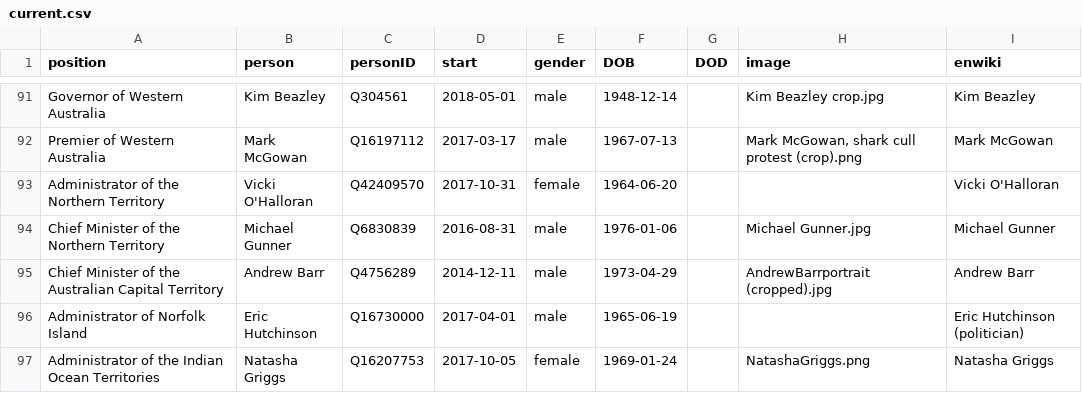
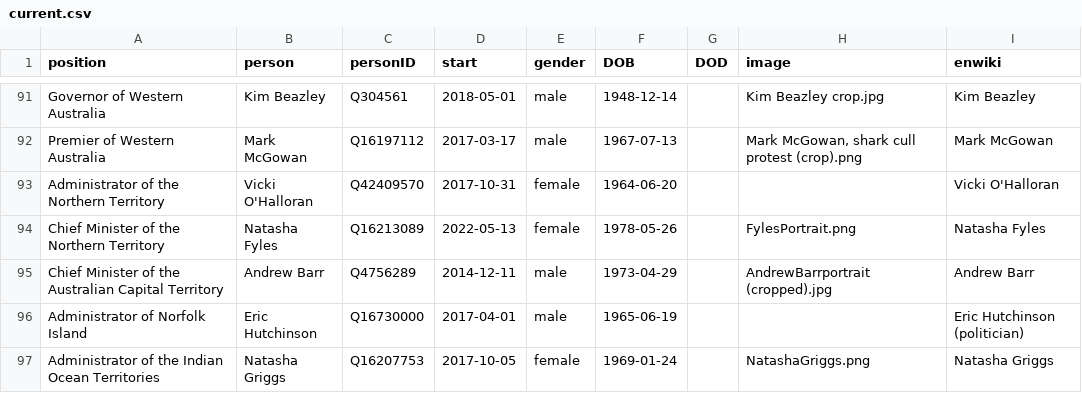
Before and after one commit to every-politician-scrapers/australia-cabinet, a CSV file: html/current.csv, drawn as a sheet; only a part is shown, gaps mark what is left out.

```diff
--- a/html/current.csv
+++ b/html/current.csv
@@ -93,3 +93,3 @@ Premier of Western Australia,Mark McGowan,Q16197112,2017-03-17,male,1967-07-13,,
 Administrator of the Northern Territory,Vicki O'Halloran,Q42409570,2017-10-31,female,1964-06-20,,,Vicki O'Halloran
-Chief Minister of the Northern Territory,Michael Gunner,Q6830839,2016-08-31,male,1976-01-06,,Michael Gunner.jpg,Michael Gunner
+Chief Minister of the Northern Territory,Natasha Fyles,Q16213089,2022-05-13,female,1978-05-26,,FylesPortrait.png,Natasha Fyles
 Chief Minister of the Australian Capital Territory,Andrew Barr,Q4756289,2014-12-11,male,1973-04-29,,AndrewBarrportrait (cropped).jpg,Andrew Barr
```
Also changed, not shown: html/holders21.csv, html/legislators.csv, 1 other file.
